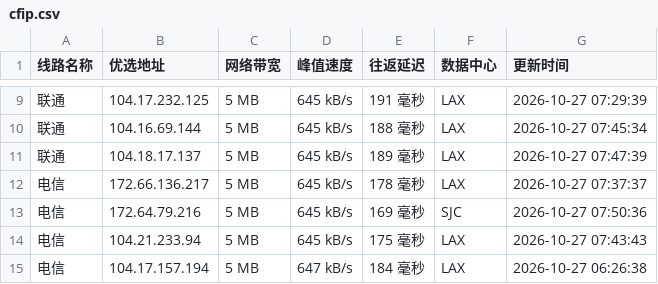
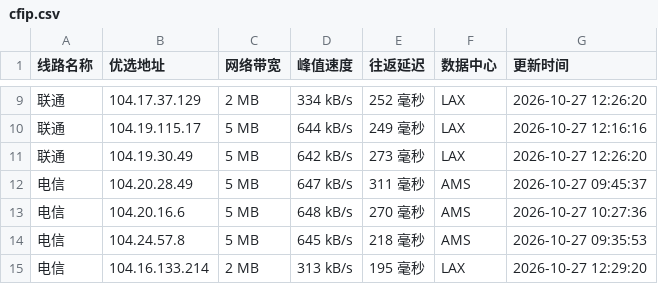
Before and after one commit to xing2kong/cfipv4db, a CSV file: cfip.csv, drawn as a sheet; only a part is shown, gaps mark what is left out; the diff covers the shown part only.

```diff
--- a/cfip.csv
+++ b/cfip.csv
@@ -9,7 +9,7 @@
-联通,104.17.232.125,5 MB,645 kB/s,191 毫秒,LAX,2026-10-27 07:29:39
-联通,104.16.69.144,5 MB,645 kB/s,188 毫秒,LAX,2026-10-27 07:45:34
-联通,104.18.17.137,5 MB,645 kB/s,189 毫秒,LAX,2026-10-27 07:47:39
-电信,172.66.136.217,5 MB,645 kB/s,178 毫秒,LAX,2026-10-27 07:37:37
-电信,172.64.79.216,5 MB,645 kB/s,169 毫秒,SJC,2026-10-27 07:50:36
-电信,104.21.233.94,5 MB,645 kB/s,175 毫秒,LAX,2026-10-27 07:43:43
-电信,104.17.157.194,5 MB,647 kB/s,184 毫秒,LAX,2026-10-27 06:26:38
+联通,104.17.37.129,2 MB,334 kB/s,252 毫秒,LAX,2026-10-27 12:26:20
+联通,104.19.115.17,5 MB,644 kB/s,249 毫秒,LAX,2026-10-27 12:16:16
+联通,104.19.30.49,5 MB,642 kB/s,273 毫秒,LAX,2026-10-27 12:26:20
+电信,104.20.28.49,5 MB,647 kB/s,311 毫秒,AMS,2026-10-27 09:45:37
+电信,104.20.16.6,5 MB,648 kB/s,270 毫秒,AMS,2026-10-27 10:27:36
+电信,104.24.57.8,5 MB,645 kB/s,218 毫秒,AMS,2026-10-27 09:35:53
+电信,104.16.133.214,2 MB,313 kB/s,195 毫秒,LAX,2026-10-27 12:29:20
```
Also changed, not shown: 1 added row, 1 removed row and 31 edited cells elsewhere in this file, 1 other file.
